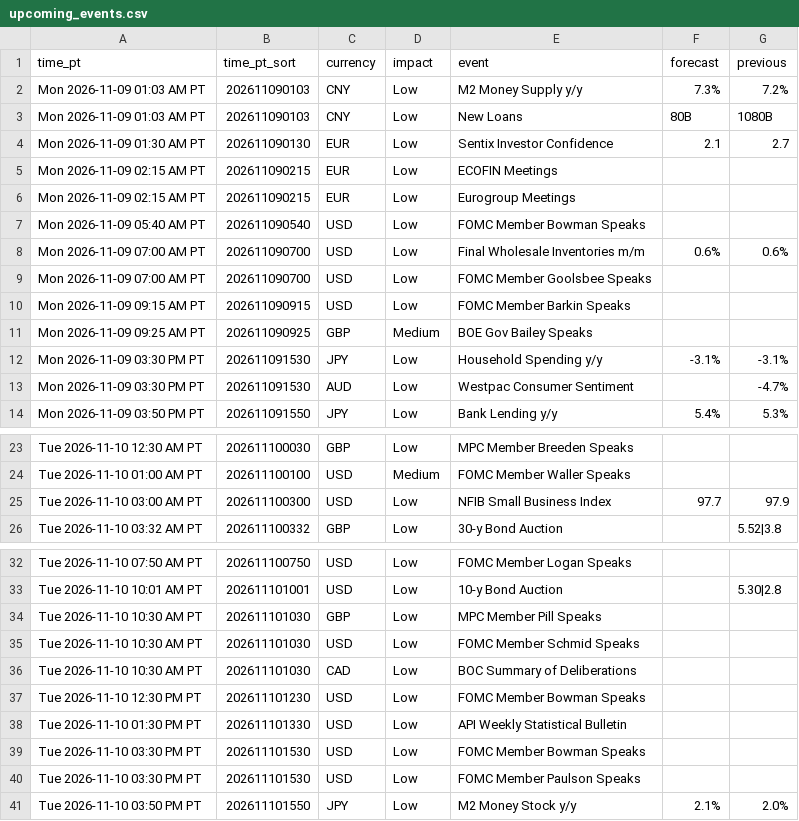
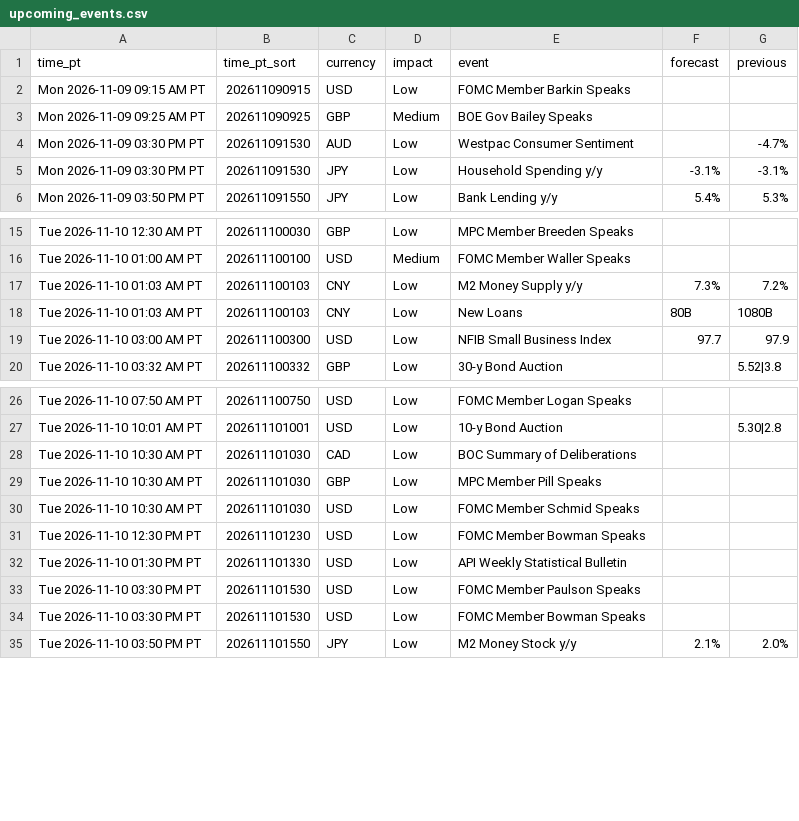
Before and after one commit to PatelNicknp/nicks-edge-dashboard, a CSV file: output/upcoming_events.csv, drawn as a sheet; only a part is shown, gaps mark what is left out; the diff covers the shown part only.

```diff
--- a/output/upcoming_events.csv
+++ b/output/upcoming_events.csv
@@ -1,14 +1,6 @@
 time_pt,time_pt_sort,currency,impact,event,forecast,previous
-Mon 2026-11-09 01:03 AM PT,202611090103,CNY,Low,M2 Money Supply y/y,7.3%,7.2%
-Mon 2026-11-09 01:03 AM PT,202611090103,CNY,Low,New Loans,80B,1080B
-Mon 2026-11-09 01:30 AM PT,202611090130,EUR,Low,Sentix Investor Confidence,2.1,2.7
-Mon 2026-11-09 02:15 AM PT,202611090215,EUR,Low,ECOFIN Meetings,,
-Mon 2026-11-09 02:15 AM PT,202611090215,EUR,Low,Eurogroup Meetings,,
-Mon 2026-11-09 05:40 AM PT,202611090540,USD,Low,FOMC Member Bowman Speaks,,
-Mon 2026-11-09 07:00 AM PT,202611090700,USD,Low,Final Wholesale Inventories m/m,0.6%,0.6%
-Mon 2026-11-09 07:00 AM PT,202611090700,USD,Low,FOMC Member Goolsbee Speaks,,
 Mon 2026-11-09 09:15 AM PT,202611090915,USD,Low,FOMC Member Barkin Speaks,,
 Mon 2026-11-09 09:25 AM PT,202611090925,GBP,Medium,BOE Gov Bailey Speaks,,
+Mon 2026-11-09 03:30 PM PT,202611091530,AUD,Low,Westpac Consumer Sentiment,,-4.7%
 Mon 2026-11-09 03:30 PM PT,202611091530,JPY,Low,Household Spending y/y,-3.1%,-3.1%
-Mon 2026-11-09 03:30 PM PT,202611091530,AUD,Low,Westpac Consumer Sentiment,,-4.7%
 Mon 2026-11-09 03:50 PM PT,202611091550,JPY,Low,Bank Lending y/y,5.4%,5.3%
@@ -24,2 +16,4 @@ Tue 2026-11-10 12:30 AM PT,202611100030,GBP,Low,MPC Member Breeden Speaks,,
 Tue 2026-11-10 01:00 AM PT,202611100100,USD,Medium,FOMC Member Waller Speaks,,
+Tue 2026-11-10 01:03 AM PT,202611100103,CNY,Low,M2 Money Supply y/y,7.3%,7.2%
+Tue 2026-11-10 01:03 AM PT,202611100103,CNY,Low,New Loans,80B,1080B
 Tue 2026-11-10 03:00 AM PT,202611100300,USD,Low,NFIB Small Business Index,97.7,97.9
@@ -33,9 +27,9 @@ Tue 2026-11-10 07:50 AM PT,202611100750,USD,Low,FOMC Member Logan Speaks,,
 Tue 2026-11-10 10:01 AM PT,202611101001,USD,Low,10-y Bond Auction,,5.30|2.8
+Tue 2026-11-10 10:30 AM PT,202611101030,CAD,Low,BOC Summary of Deliberations,,
 Tue 2026-11-10 10:30 AM PT,202611101030,GBP,Low,MPC Member Pill Speaks,,
 Tue 2026-11-10 10:30 AM PT,202611101030,USD,Low,FOMC Member Schmid Speaks,,
-Tue 2026-11-10 10:30 AM PT,202611101030,CAD,Low,BOC Summary of Deliberations,,
 Tue 2026-11-10 12:30 PM PT,202611101230,USD,Low,FOMC Member Bowman Speaks,,
 Tue 2026-11-10 01:30 PM PT,202611101330,USD,Low,API Weekly Statistical Bulletin,,
+Tue 2026-11-10 03:30 PM PT,202611101530,USD,Low,FOMC Member Paulson Speaks,,
 Tue 2026-11-10 03:30 PM PT,202611101530,USD,Low,FOMC Member Bowman Speaks,,
-Tue 2026-11-10 03:30 PM PT,202611101530,USD,Low,FOMC Member Paulson Speaks,,
 Tue 2026-11-10 03:50 PM PT,202611101550,JPY,Low,M2 Money Stock y/y,2.1%,2.0%
```
Also changed, not shown: 9 moved rows elsewhere in this file, data/forecast_log.csv, output/news_risk.csv, 37 other files.
